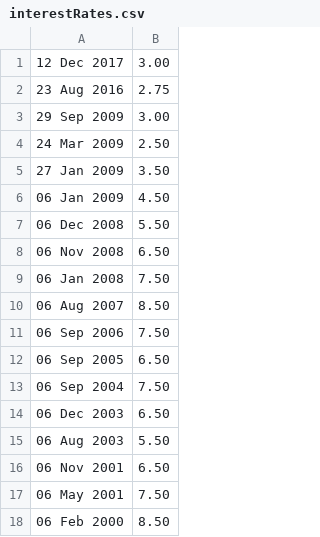
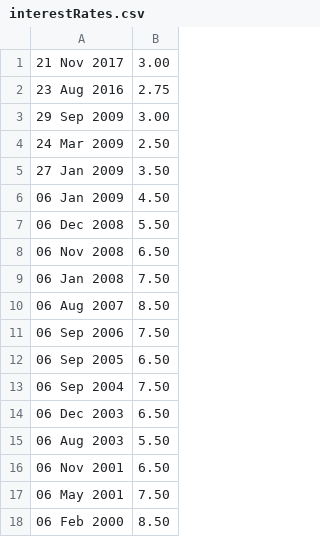
Before and after one commit to hmrc/time-to-pay-calculator, a CSV file: conf/interestRates.csv, drawn as a sheet.

Commit message:
Added the interest rate at 3% for November

```diff
--- a/conf/interestRates.csv
+++ b/conf/interestRates.csv
@@ -1,2 +1,2 @@
-12 Dec 2017,3.00
+21 Nov 2017,3.00
 23 Aug 2016,2.75
```
